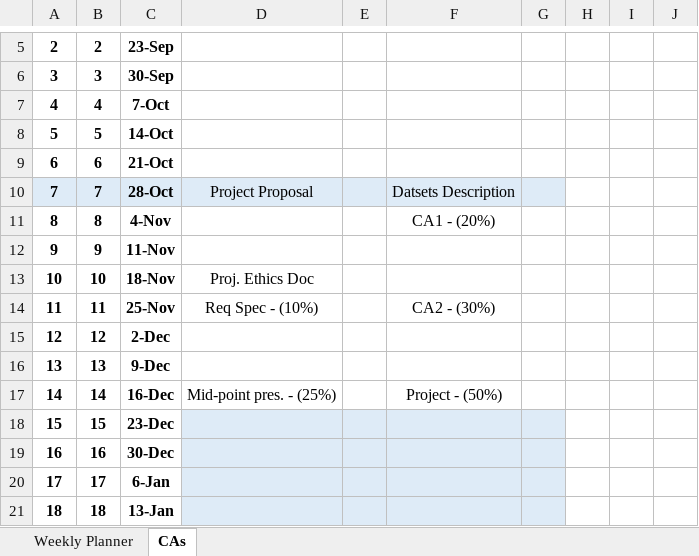
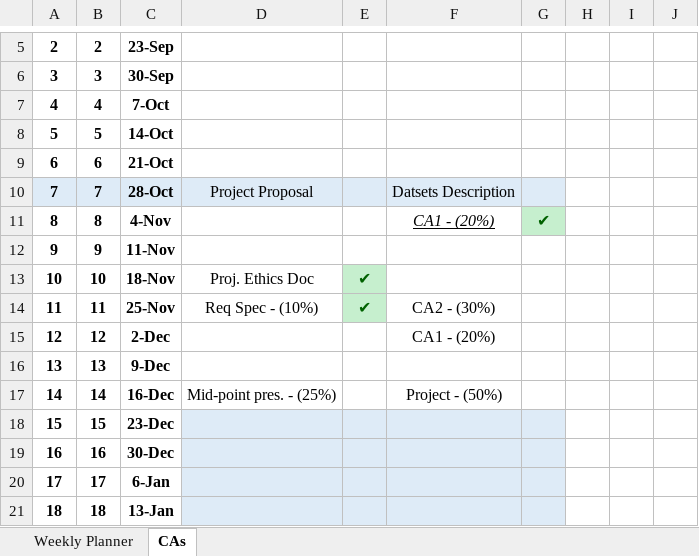
Before and after one commit to JoeyTatu/SoftwareProject-2019_20, an Excel workbook: Weekly Planner.xlsx, sheet CAs, drawn as a sheet; only a part is shown, gaps mark what is left out; values as stored, in another font and other column widths than the file's, no borders; the diff names each change by its address in the sheet, - before the commit and + after, or states it on an @@ line.

```diff
--- a/Weekly Planner.xlsx (sheet CAs)
+++ b/Weekly Planner.xlsx (sheet CAs)
@@ F11 italic: off → on, underline: off → on @@
-G11: (empty)
+G11: ✔
-G11 fill: none
+G11 fill: #C6EFCE
-E13:E14: (empty)
+E13:E14: ✔
-E13:E14 fill: none
+E13:E14 fill: #C6EFCE
-F15: (empty)
+F15: CA1 - (20%)
```
Also changed, not shown: sheet Weekly Planner, 1 other file.
